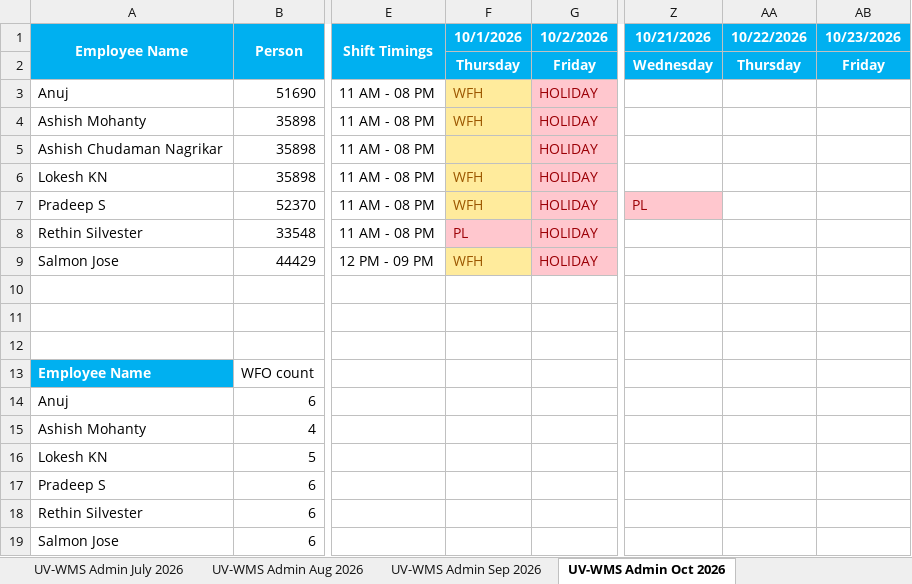
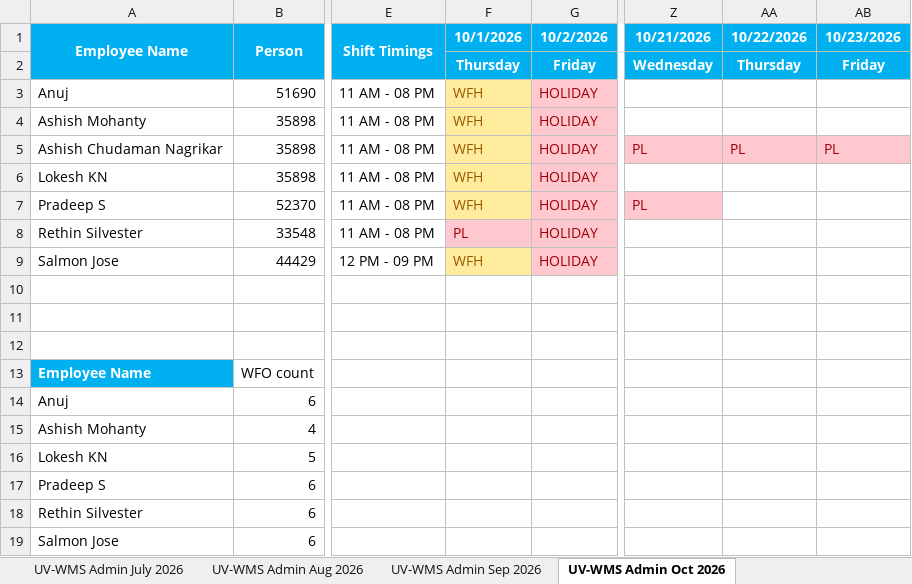
Before and after one commit to rethinsilvester/wfo-tracker, an Excel workbook: data/App_Admin_UV-WCS.xlsx, sheet UV-WMS Admin Oct 2026, drawn as a sheet; only a part is shown, gaps mark what is left out; values as stored, in another font and other column widths than the file's, no borders; conditional formats not drawn; the diff names each change by its address in the sheet, - before the commit and + after, or states it on an @@ line.

```diff
--- a/data/App_Admin_UV-WCS.xlsx (sheet UV-WMS Admin Oct 2026)
+++ b/data/App_Admin_UV-WCS.xlsx (sheet UV-WMS Admin Oct 2026)
-F5 (10/1/2026): (empty)
+F5 (10/1/2026): WFH
-Z5 (10/21/2026): (empty)
+Z5 (10/21/2026): PL
-Z5:AB5 fill: none
+Z5:AB5 fill: #FFC7CE
-AA5 (10/22/2026): (empty)
+AA5 (10/22/2026): PL
-AB5 (10/23/2026): (empty)
+AB5 (10/23/2026): PL
```
Also changed, not shown: sheet UV-WMS Admin Nov 2026, sheet UV-WMS Admin Dec 2026, 1 other file.
